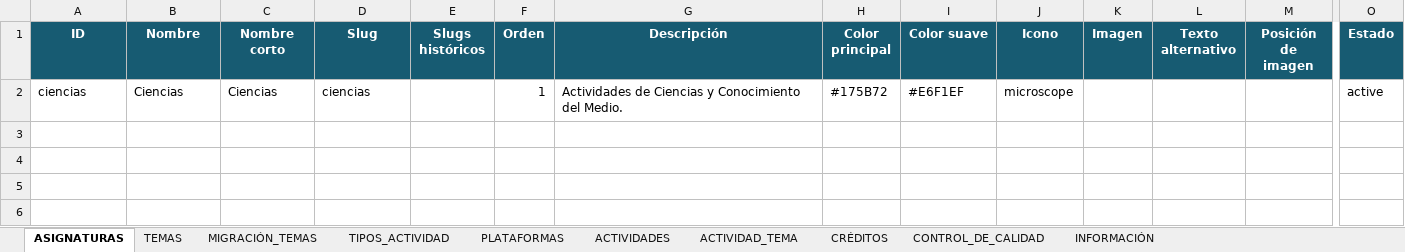
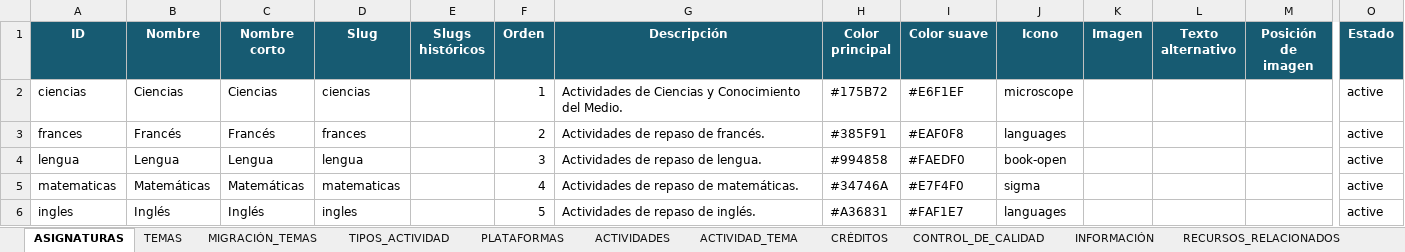
Before and after one commit to t2wmt6sgff-glitch/Actividades-de-ciencias, an Excel workbook: data/catalogo-actividades.xlsx, sheet ASIGNATURAS, drawn as a sheet; only a part is shown, gaps mark what is left out; values as stored, in another font and other column widths than the file's, no borders; rows hold the shown columns only; the diff names each change by its address in the sheet, - before the commit and + after, or states it on an @@ line.

```diff
--- a/data/catalogo-actividades.xlsx (sheet ASIGNATURAS)
+++ b/data/catalogo-actividades.xlsx (sheet ASIGNATURAS)
+sheet tab: RECURSOS_RELACIONADOS
+row 3: frances | Francés | Francés | frances |  | 2 | Actividades de repaso de francés. | #385F91 | #EAF0F8 | languages |  |  |  | active
+row 4: lengua | Lengua | Lengua | lengua |  | 3 | Actividades de repaso de lengua. | #994858 | #FAEDF0 | book-open |  |  |  | active
+row 5: matematicas | Matemáticas | Matemáticas | matematicas |  | 4 | Actividades de repaso de matemáticas. | #34746A | #E7F4F0 | sigma |  |  |  | active
+row 6: ingles | Inglés | Inglés | ingles |  | 5 | Actividades de repaso de inglés. | #A36831 | #FAF1E7 | languages |  |  |  | active
```
Also changed, not shown: sheet ACTIVIDADES, sheet TEMAS, sheet ACTIVIDAD_TEMA, sheet INFORMACIÓN, sheet TIPOS_ACTIVIDAD, other sheet tabs, 24 other files.
